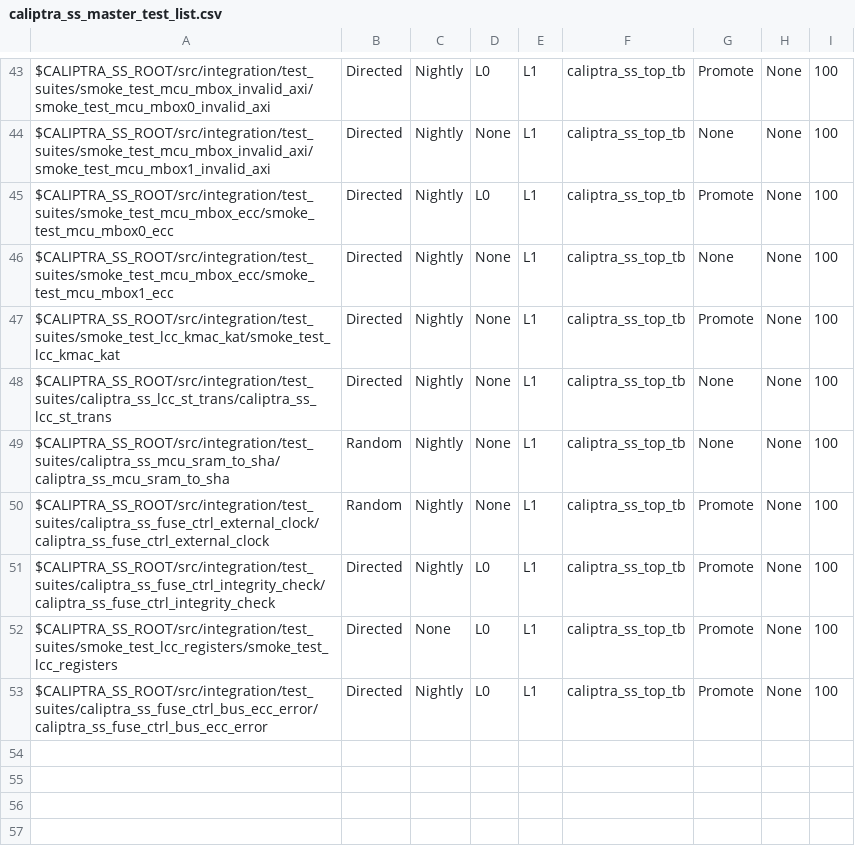
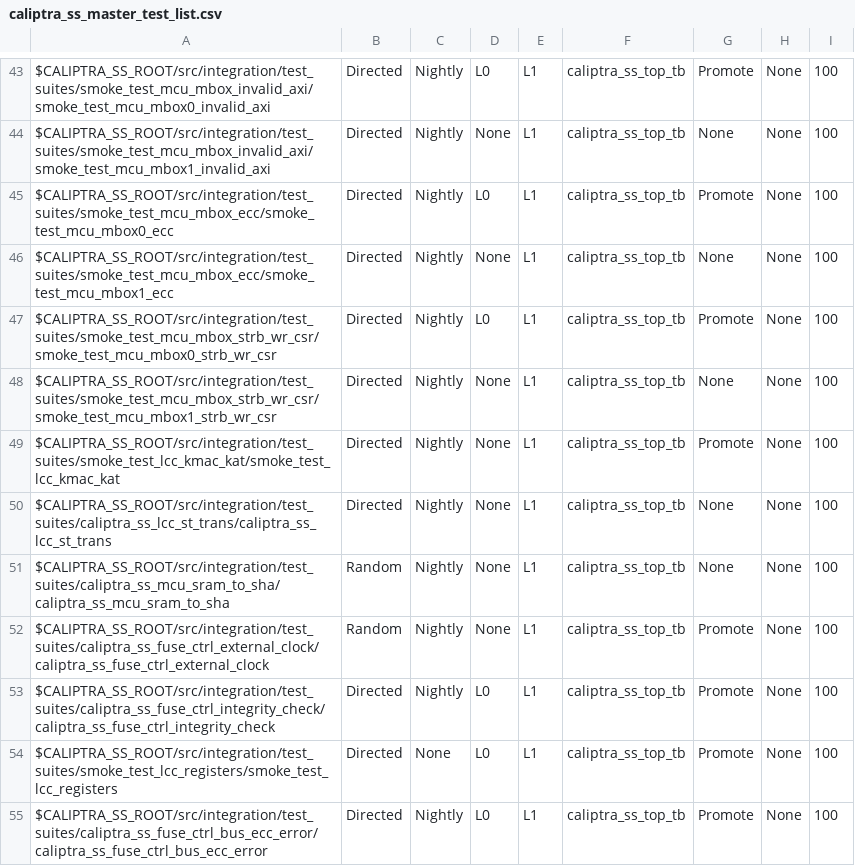
Before and after one commit to dharamvir-nxp/caliptra-ss, a CSV file: src/integration/stimulus/testsuites/caliptra_ss_master_test_list.csv, drawn as a sheet; only a part is shown, gaps mark what is left out.

Commit message:
[RTL][VAL] Add MCU Mbox Tests  and Fix bug #280 (#283)
* -Add Mbox CSR STRB Wr Test
-Add Mbox flow Soc to MCU and MCU sending back test
-Add tests to be used on side builds:
	-Removing mbox instantiation
	-Buildtime AXI parameters
-Bug fix for #280

* MICROSOFT AUTOMATED PIPELINE: Stamp 'mbox_val_buildtime' with updated timestamp and hash after successful run

* MICROSOFT AUTOMATED PIPELINE: Stamp 'mbox_val_buildtime' with updated timestamp and hash after successful run

```diff
--- a/src/integration/stimulus/testsuites/caliptra_ss_master_test_list.csv
+++ b/src/integration/stimulus/testsuites/caliptra_ss_master_test_list.csv
@@ -46,2 +46,4 @@ $CALIPTRA_SS_ROOT/src/integration/test_suites/smoke_test_mcu_mbox_ecc/smoke_test
 $CALIPTRA_SS_ROOT/src/integration/test_suites/smoke_test_mcu_mbox_ecc/smoke_test_mcu_mbox1_ecc                                          , Directed       , Nightly       , None, L1  , caliptra_ss_top_tb, None           , None     , 100
+$CALIPTRA_SS_ROOT/src/integration/test_suites/smoke_test_mcu_mbox_strb_wr_csr/smoke_test_mcu_mbox0_strb_wr_csr                           , Directed       , Nightly       , L0  , L1  , caliptra_ss_top_tb, Promote        , None     , 100
+$CALIPTRA_SS_ROOT/src/integration/test_suites/smoke_test_mcu_mbox_strb_wr_csr/smoke_test_mcu_mbox1_strb_wr_csr                          , Directed       , Nightly       , None, L1  , caliptra_ss_top_tb, None           , None     , 100
 $CALIPTRA_SS_ROOT/src/integration/test_suites/smoke_test_lcc_kmac_kat/smoke_test_lcc_kmac_kat                                           , Directed       , Nightly       , None, L1  , caliptra_ss_top_tb, Promote        , None     , 100
```
Also changed, not shown: 33 other files.
